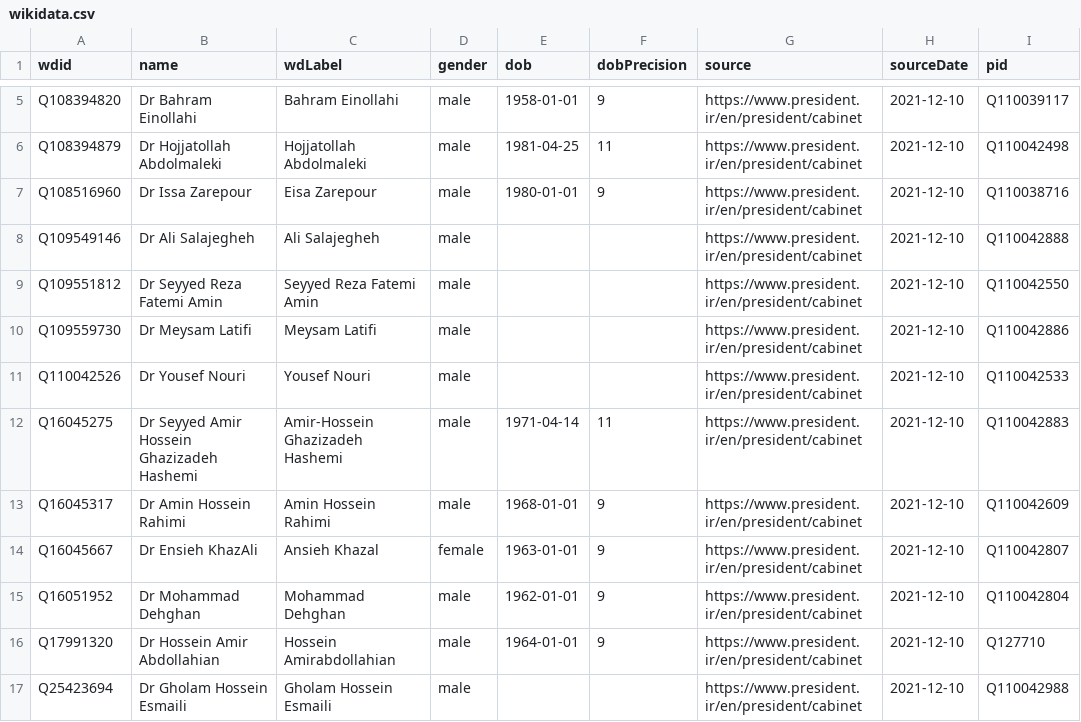
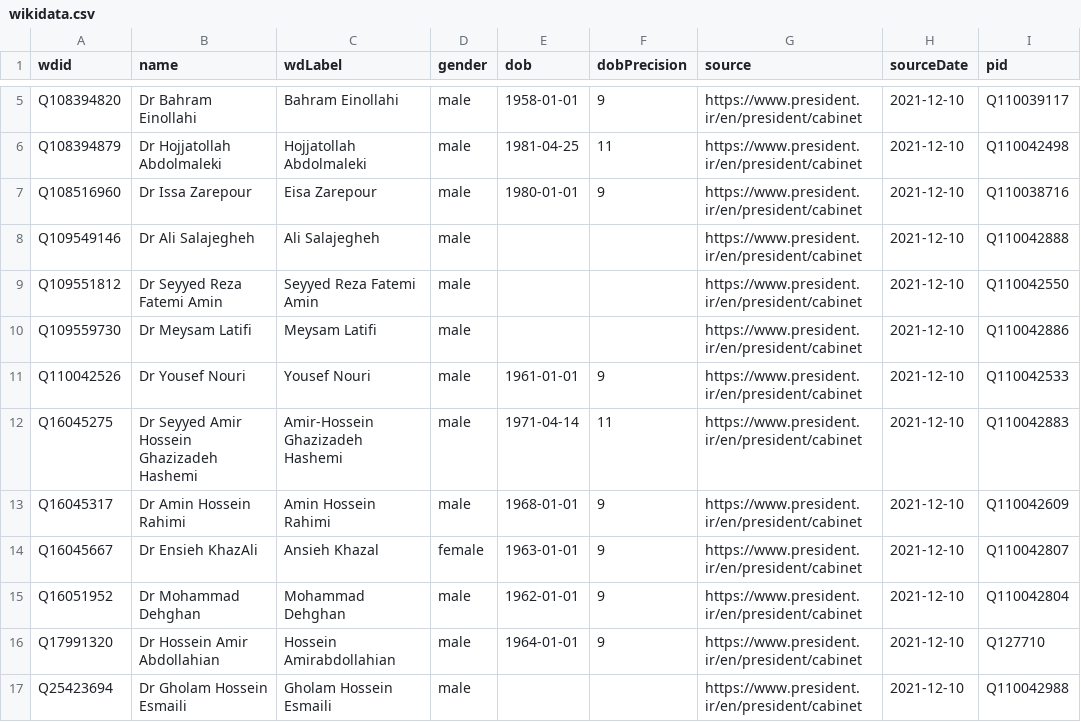
Before and after one commit to every-politician-scrapers/iran-ministers, a CSV file: data/wikidata.csv, drawn as a sheet; only a part is shown, gaps mark what is left out; the diff names each change by its address in the sheet, - before the commit and + after, or states it on an @@ line.

Commit message:
Compare external sources to Wikidata

```diff
--- a/data/wikidata.csv
+++ b/data/wikidata.csv
-E11 (dob): (empty)
+E11 (dob): 1961-01-01
-F11 (dobPrecision): (empty)
+F11 (dobPrecision): 9
```
